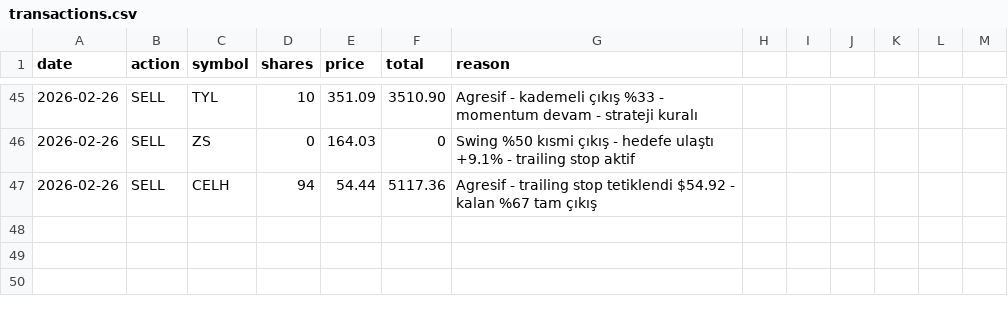
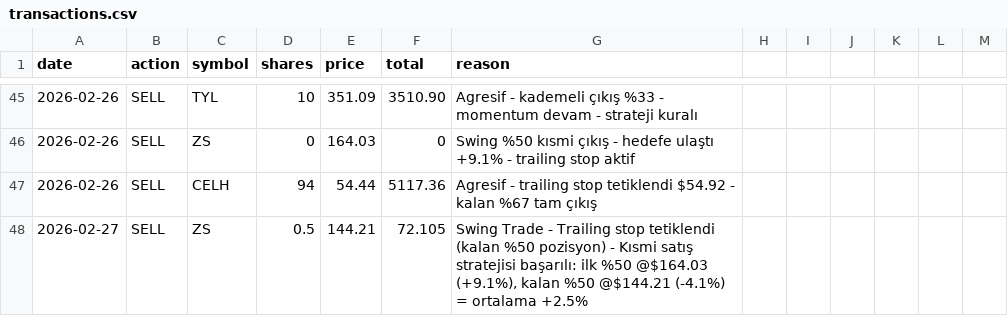
Before and after one commit to zeynelgun-afk/portfolio-tracker, a CSV file: data/transactions.csv, drawn as a sheet; only a part is shown, gaps mark what is left out; the diff names each change by its address in the sheet, - before the commit and + after, or states it on an @@ line.

```diff
--- a/data/transactions.csv
+++ b/data/transactions.csv
+row 48: 2026-02-27 | SELL | ZS | 0.5 | 144.21 | 72.105 | Swing Trade - Trailing stop tetiklendi (kalan %50 pozisyon) - Kısmi satış stratejisi başarılı: ilk %50 @$164.03 (+9.1%), kalan %50 @$144.21 (-4.1%) = ortalama +2.5%
```
Also changed, not shown: 6 other files.
